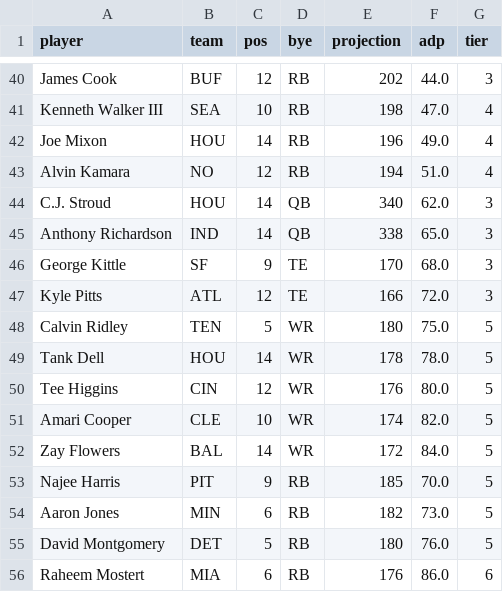
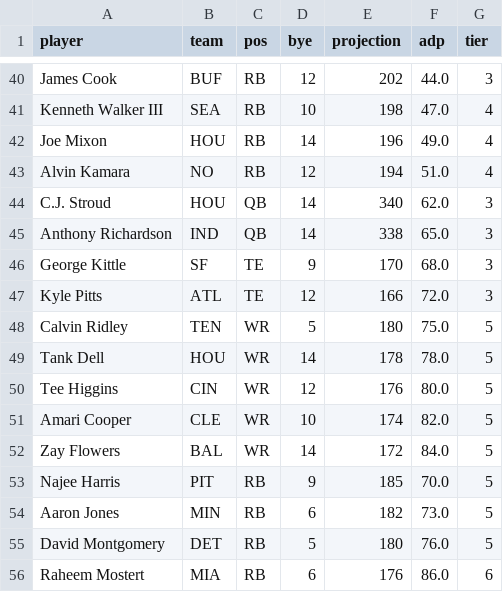
Before and after one commit to rydertetreault/fantasy-draft-assistant, a CSV file: data/players.csv, drawn as a sheet; only a part is shown, gaps mark what is left out; the diff covers the shown part only; the diff names each change by its address in the sheet, - before the commit and + after, or states it on an @@ line.

```diff
--- a/data/players.csv
+++ b/data/players.csv
-C40 (pos): 12
+C40 (pos): RB
-D40 (bye): RB
+D40 (bye): 12
-C41 (pos): 10
+C41 (pos): RB
-D41 (bye): RB
+D41 (bye): 10
-C42 (pos): 14
+C42 (pos): RB
-D42 (bye): RB
+D42 (bye): 14
-C43 (pos): 12
+C43 (pos): RB
-D43 (bye): RB
+D43 (bye): 12
-C44:C45 (pos): 14
+C44:C45 (pos): QB
-D44:D45 (bye): QB
+D44:D45 (bye): 14
-C46 (pos): 9
+C46 (pos): TE
-D46 (bye): TE
+D46 (bye): 9
-C47 (pos): 12
+C47 (pos): TE
-D47 (bye): TE
+D47 (bye): 12
-C48 (pos): 5
+C48 (pos): WR
-D48 (bye): WR
+D48 (bye): 5
-C49 (pos): 14
+C49 (pos): WR
-D49 (bye): WR
+D49 (bye): 14
-C50 (pos): 12
+C50 (pos): WR
-D50 (bye): WR
+D50 (bye): 12
-C51 (pos): 10
+C51 (pos): WR
-D51 (bye): WR
+D51 (bye): 10
-C52 (pos): 14
+C52 (pos): WR
-D52 (bye): WR
+D52 (bye): 14
-C53 (pos): 9
+C53 (pos): RB
-D53 (bye): RB
+D53 (bye): 9
-C54 (pos): 6
+C54 (pos): RB
-D54 (bye): RB
+D54 (bye): 6
-C55 (pos): 5
+C55 (pos): RB
-D55 (bye): RB
+D55 (bye): 5
-C56 (pos): 6
+C56 (pos): RB
-D56 (bye): RB
+D56 (bye): 6
```
Also changed, not shown: 82 edited cells elsewhere in this file, 1 other file.
